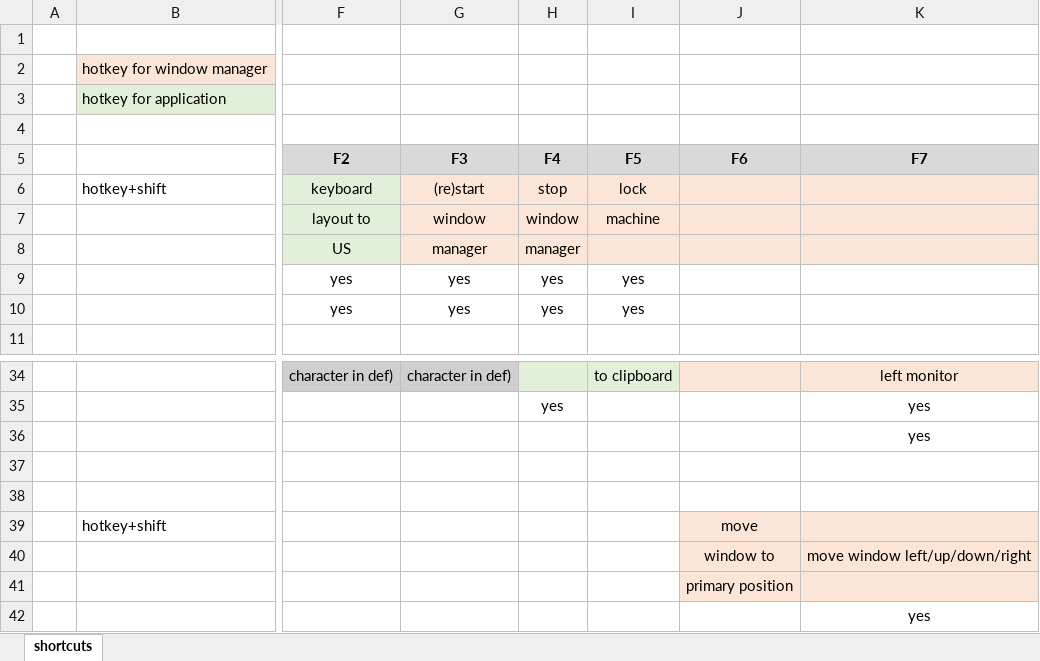
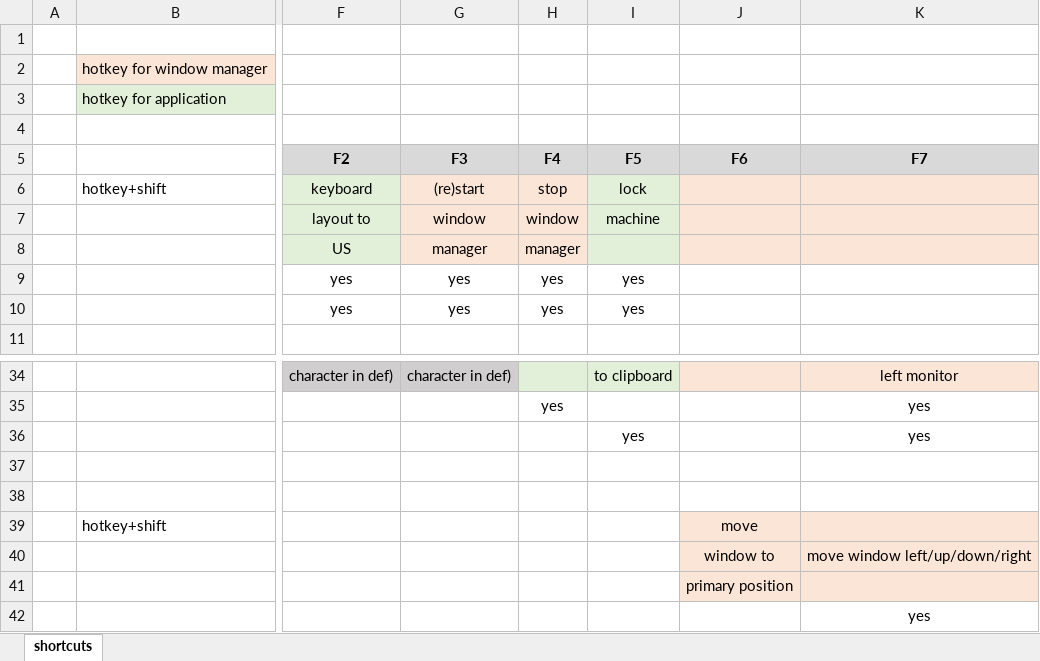
Before and after one commit to rwijtvliet/dotfiles, an Excel workbook: windowmanager/shortcuts.xlsx, sheet shortcuts, drawn as a sheet; only a part is shown, gaps mark what is left out; values as stored, in another font and other column widths than the file's, no borders; conditional formats not drawn; the diff names each change by its address in the sheet, - before the commit and + after, or states it on an @@ line.

```diff
--- a/windowmanager/shortcuts.xlsx (sheet shortcuts)
+++ b/windowmanager/shortcuts.xlsx (sheet shortcuts)
-I6:I8 fill: #FBE5D6
+I6:I8 fill: #E2F0D9
-I36 (F5): (empty)
+I36 (F5): yes
```
Also changed, not shown: 6 other files.
